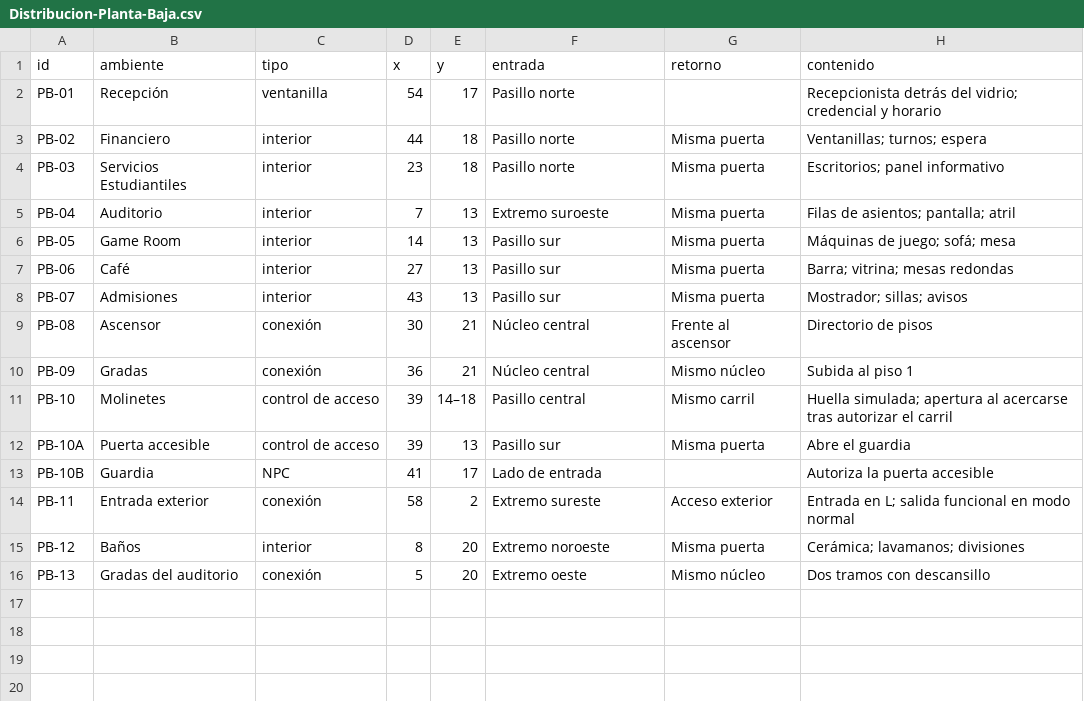
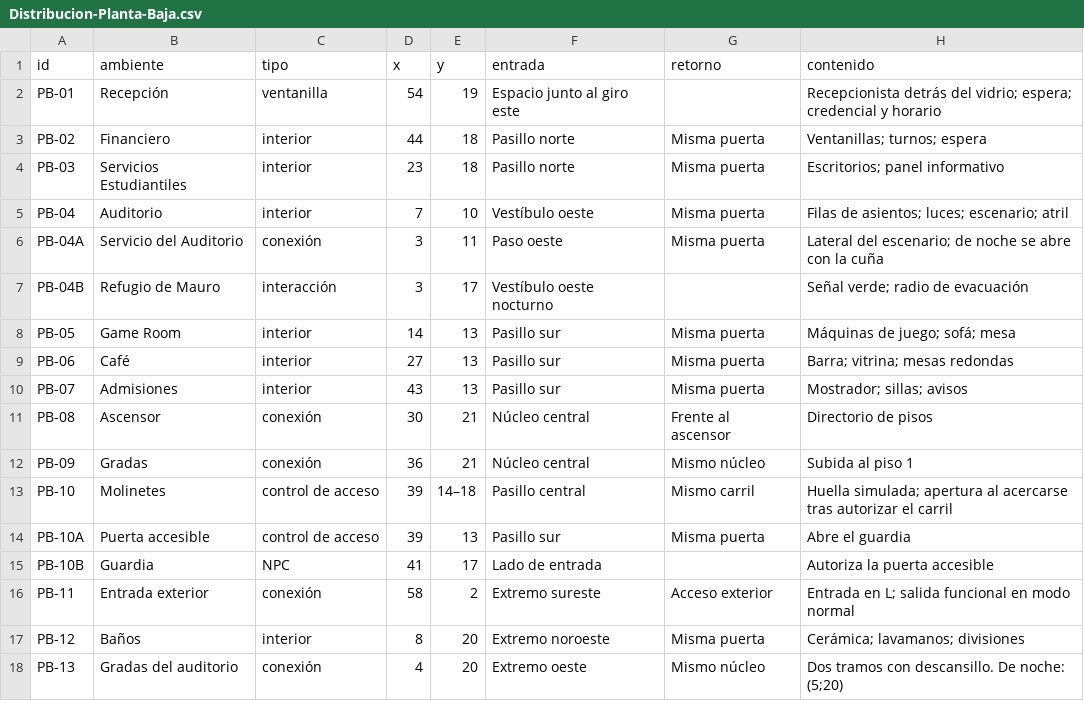
Before and after one commit to Alexwuuu1/backfranz, a CSV file: Docs/BloqueA/Distribucion-Planta-Baja.csv, drawn as a sheet.

```diff
--- a/Docs/BloqueA/Distribucion-Planta-Baja.csv
+++ b/Docs/BloqueA/Distribucion-Planta-Baja.csv
@@ -1,6 +1,8 @@
 id,ambiente,tipo,x,y,entrada,retorno,contenido
-PB-01,Recepción,ventanilla,54,17,Pasillo norte,,Recepcionista detrás del vidrio; credencial y horario
+PB-01,Recepción,ventanilla,54,19,Espacio junto al giro este,,Recepcionista detrás del vidrio; espera; credencial y horario
 PB-02,Financiero,interior,44,18,Pasillo norte,Misma puerta,Ventanillas; turnos; espera
 PB-03,Servicios Estudiantiles,interior,23,18,Pasillo norte,Misma puerta,Escritorios; panel informativo
-PB-04,Auditorio,interior,7,13,Extremo suroeste,Misma puerta,Filas de asientos; pantalla; atril
+PB-04,Auditorio,interior,7,10,Vestíbulo oeste,Misma puerta,Filas de asientos; luces; escenario; atril
+PB-04A,Servicio del Auditorio,conexión,3,11,Paso oeste,Misma puerta,Lateral del escenario; de noche se abre con la cuña
+PB-04B,Refugio de Mauro,interacción,3,17,Vestíbulo oeste nocturno,,Señal verde; radio de evacuación
 PB-05,Game Room,interior,14,13,Pasillo sur,Misma puerta,Máquinas de juego; sofá; mesa
@@ -15,2 +17,2 @@ PB-11,Entrada exterior,conexión,58,2,Extremo sureste,Acceso exterior,Entrada en
 PB-12,Baños,interior,8,20,Extremo noroeste,Misma puerta,Cerámica; lavamanos; divisiones
-PB-13,Gradas del auditorio,conexión,5,20,Extremo oeste,Mismo núcleo,Dos tramos con descansillo
+PB-13,Gradas del auditorio,conexión,4,20,Extremo oeste,Mismo núcleo,Dos tramos con descansillo. De noche: (5;20)
```
Also changed, not shown: 21 other files.
